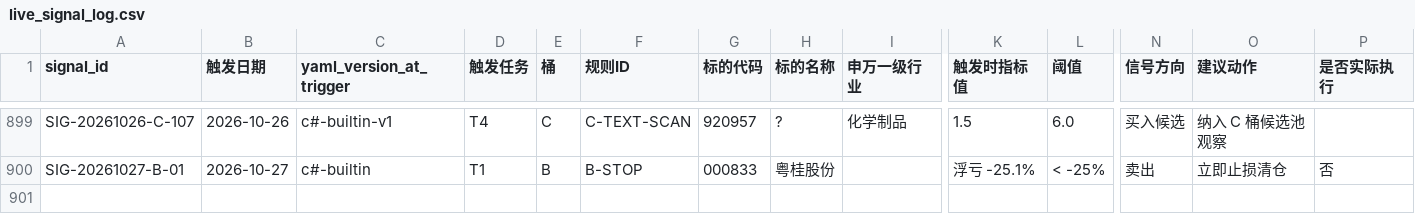
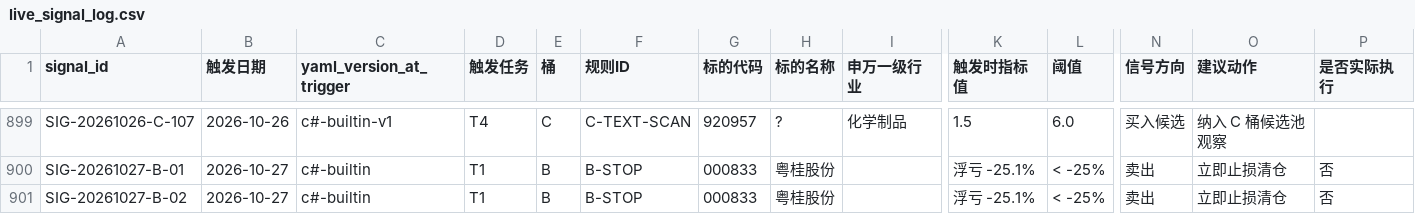
Before and after one commit to hitwhoyxw/stock_buy_notify, a CSV file: data/live_signal_log.csv, drawn as a sheet; only a part is shown, gaps mark what is left out; rows hold the shown columns only; the diff names each change by its address in the sheet, - before the commit and + after, or states it on an @@ line.

```diff
--- a/data/live_signal_log.csv
+++ b/data/live_signal_log.csv
+row 901: SIG-20261027-B-02 | 2026-10-27 | c#-builtin | T1 | B | B-STOP | 000833 | 粤桂股份 |  | 浮亏 -25.1% | < -25% | 卖出 | 立即止损清仓 | 否
```
Also changed, not shown: 2 other files.
